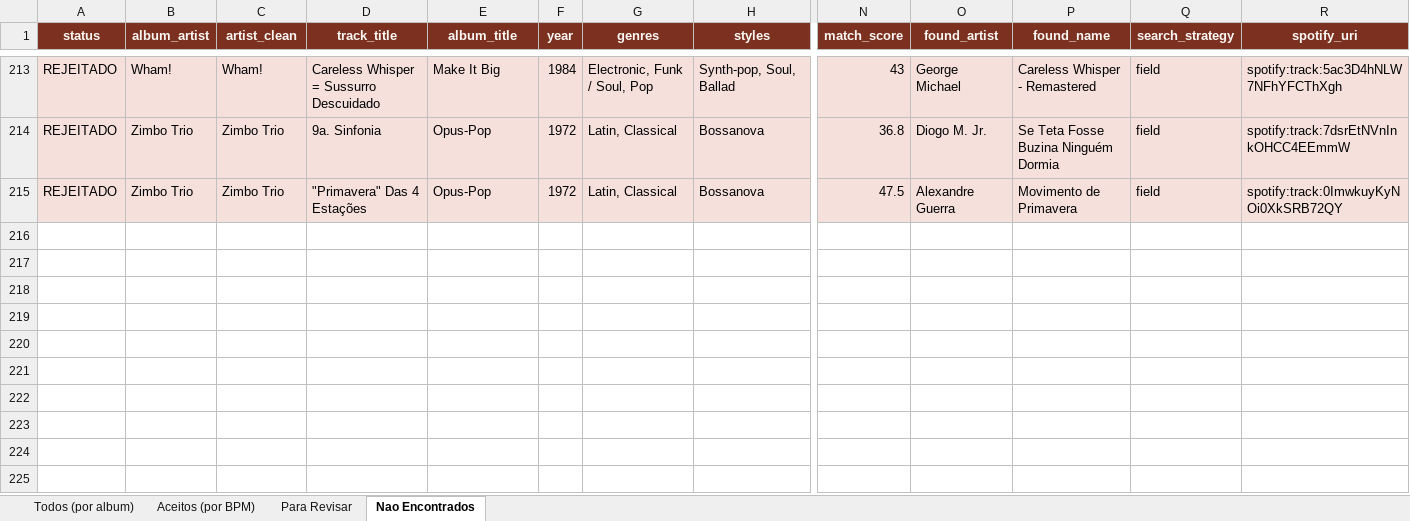
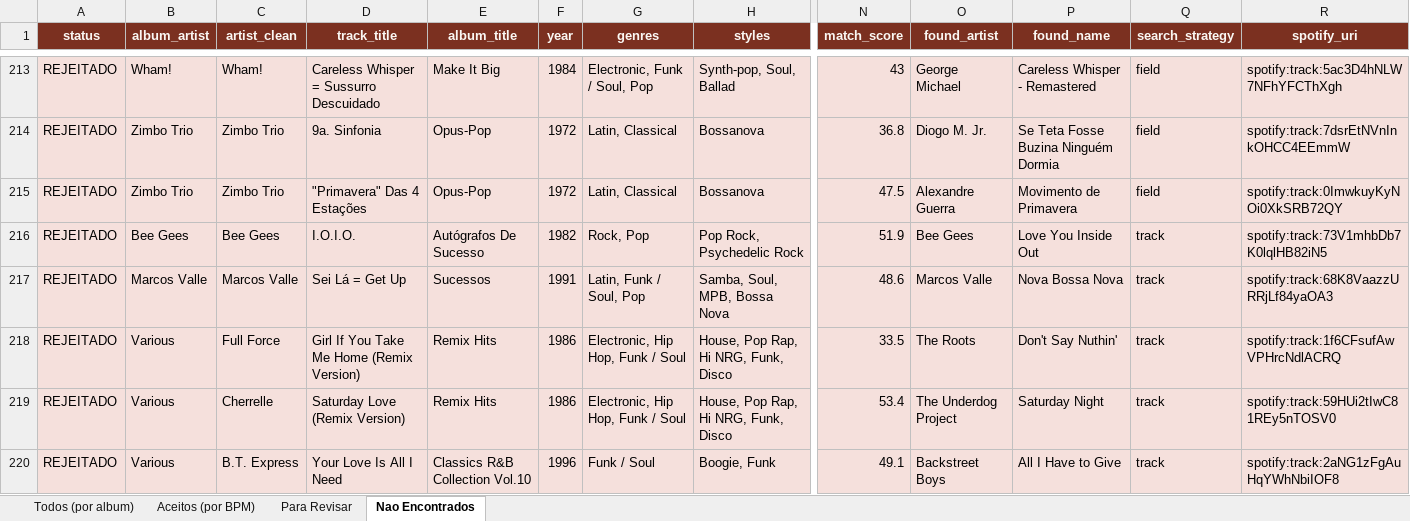
Before and after one commit to amsa2diop/colecaovinil, an Excel workbook: MinhaColecao_DJ.xlsx, sheet Nao Encontrados, drawn as a sheet; only a part is shown, gaps mark what is left out; values as stored, in another font and other column widths than the file's, no borders; rows hold the shown columns only; the diff covers the shown part only; the diff names each change by its address in the sheet, - before the commit and + after, or states it on an @@ line.

Commit message:
Sincroniza Spotify, BPMs e re-matching de releases pendentes
- Corrige escopo Spotify (ugc-image-upload) e adiciona re-matching
  automático de releases com status PENDENTE em main()
- Corrige encoding UTF-8 do stdout/stderr em sync_playlist.py
- Atualiza dados: 365 faixas dos 45 releases novos foram
  matched no Spotify (2647 aceitos), +219 BPMs via Deezer
- Regenera HTML/XLSX e atualiza playlists "Discos do Amsa" e
  "Discos do Amsa (DJ)" com as novas faixas

```diff
--- a/MinhaColecao_DJ.xlsx (sheet Nao Encontrados)
+++ b/MinhaColecao_DJ.xlsx (sheet Nao Encontrados)
+row 216: REJEITADO | Bee Gees | Bee Gees | I.O.I.O. | Autógrafos De Sucesso | 1982 | Rock, Pop | Pop Rock, Psychedelic Rock | 51.9 | Bee Gees | Love You Inside Out | track | spotify:track:73V1mhbDb7K0lqlHB82iN5
+row 217: REJEITADO | Marcos Valle | Marcos Valle | Sei Lá = Get Up | Sucessos | 1991 | Latin, Funk / Soul, Pop | Samba, Soul, MPB, Bossa Nova | 48.6 | Marcos Valle | Nova Bossa Nova | track | spotify:track:68K8VaazzURRjLf84yaOA3
+row 218: REJEITADO | Various | Full Force | Girl If You Take Me Home (Remix Version) | Remix Hits | 1986 | Electronic, Hip Hop, Funk / Soul | House, Pop Rap, Hi NRG, Funk, Disco | 33.5 | The Roots | Don't Say Nuthin' | track | spotify:track:1f6CFsufAwVPHrcNdlACRQ
+row 219: REJEITADO | Various | Cherrelle | Saturday Love (Remix Version) | Remix Hits | 1986 | Electronic, Hip Hop, Funk / Soul | House, Pop Rap, Hi NRG, Funk, Disco | 53.4 | The Underdog Project | Saturday Night | track | spotify:track:59HUi2tIwC81REy5nTOSV0
+row 220: REJEITADO | Various | B.T. Express | Your Love Is All I Need | Classics R&B Collection Vol.10 | 1996 | Funk / Soul | Boogie, Funk | 49.1 | Backstreet Boys | All I Have to Give | track | spotify:track:2aNG1zFgAuHqYWhNbiIOF8
```
Also changed, not shown: 24 added rows elsewhere in this sheet, sheet Aceitos (por BPM), sheet Todos (por album), sheet Para Revisar, 9 other files.
